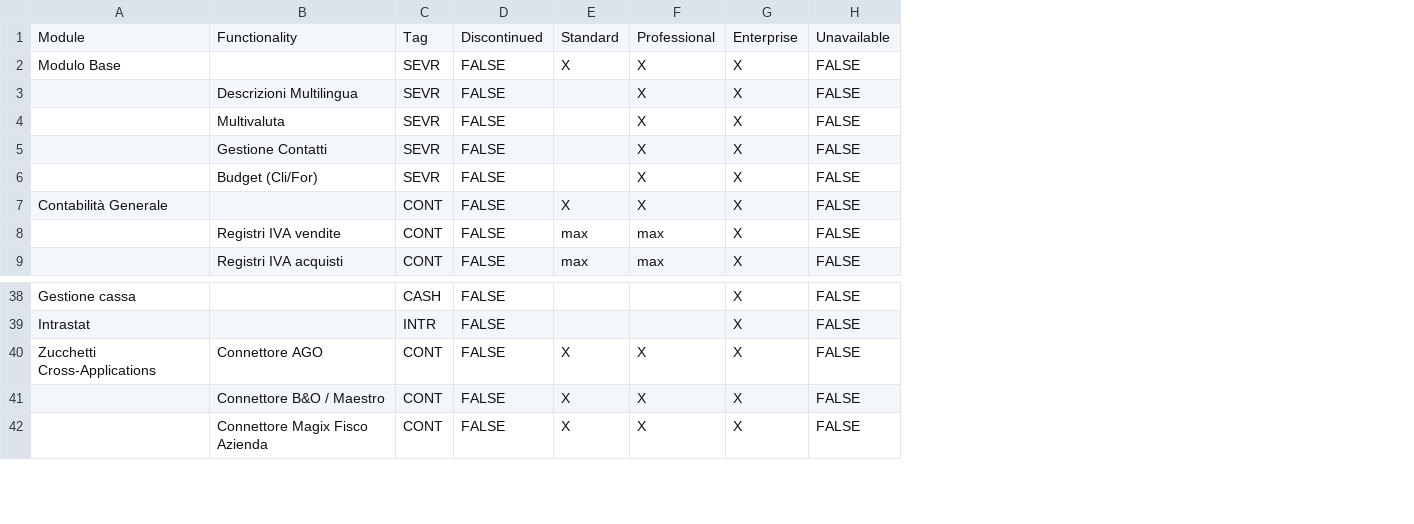
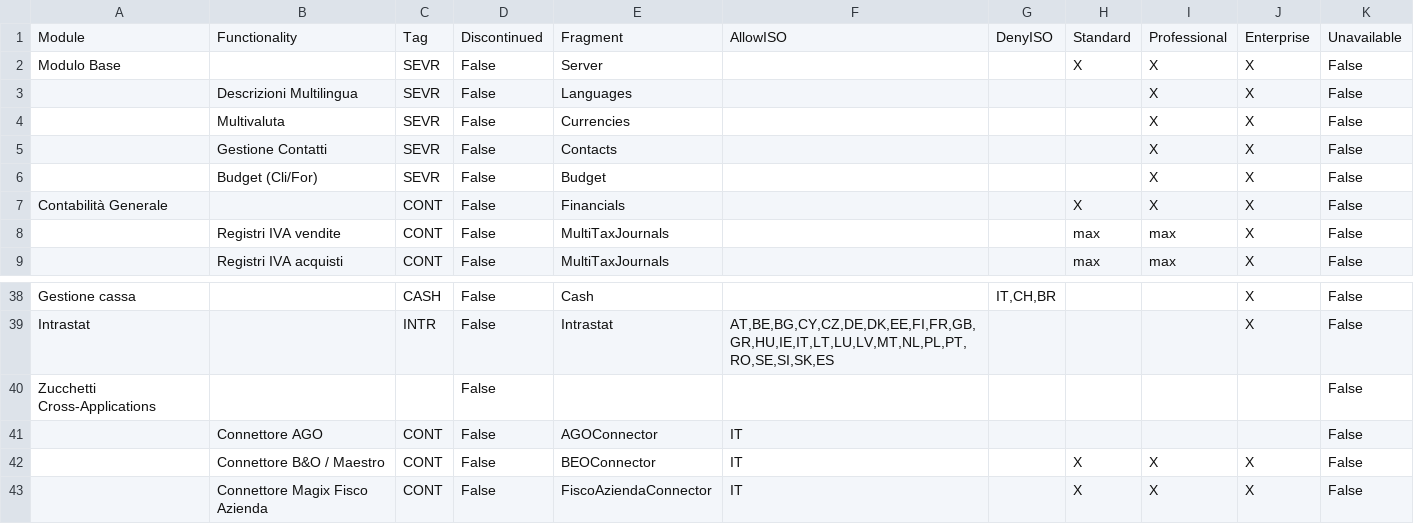
Before and after one commit to andrea-rinaldi-microarea/configurator, a CSV file: data/Manufacturing.csv, drawn as a sheet; only a part is shown, gaps mark what is left out; removed rows and columns are numbered as before the commit, all else as after; the diff names each change by its address in the sheet, - before the commit and + after, or states it on an @@ line.

```diff
--- a/data/Manufacturing.csv
+++ b/data/Manufacturing.csv
-column D, rows 1-9: Discontinued | FALSE | FALSE | FALSE | FALSE | FALSE | FALSE | FALSE | FALSE; rows 38-39: FALSE | FALSE; rows 41-42: FALSE | FALSE
+column D, rows 1-9: Discontinued | False | False | False | False | False | False | False | False; rows 38-39: False | False; rows 42-43: False | False
+column E, rows 1-9: Fragment | Server | Languages | Currencies | Contacts | Budget | Financials | MultiTaxJournals | MultiTaxJournals; rows 38-39: Cash | Intrastat; rows 42-43: BEOConnector | FiscoAziendaConnector
+column F, row 1: AllowISO; row 39: AT,BE,BG,CY,CZ,DE,DK,EE,FI,FR,GB,GR,HU,IE,IT,LT,LU,LV,MT,NL,PL,PT,RO,SE,SI,SK,ES; rows 42-43: IT | IT
+column G, row 1: DenyISO; row 38: IT,CH,BR
-column H, rows 1-9: Unavailable | FALSE | FALSE | FALSE | FALSE | FALSE | FALSE | FALSE | FALSE; rows 38-39: FALSE | FALSE; rows 41-42: FALSE | FALSE
+column K, rows 1-9: Unavailable | False | False | False | False | False | False | False | False; rows 38-39: False | False; rows 42-43: False | False
-row 40: Zucchetti Cross-Applications | Connettore AGO | CONT | FALSE | X | X | X | FALSE
+row 40: Zucchetti Cross-Applications |  |  | False |  |  |  |  |  |  | False
+row 41:  | Connettore AGO | CONT | False | AGOConnector | IT |  |  |  |  | False
```
Also changed, not shown: data/Logistics & Trade.csv, 3 other files.
